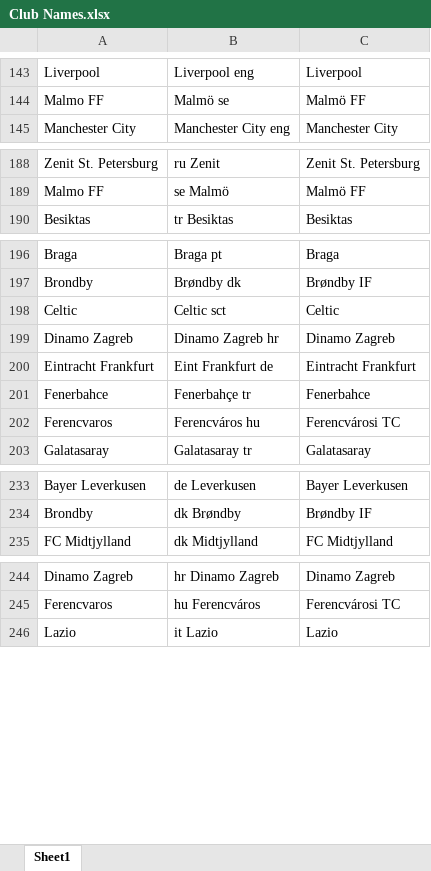
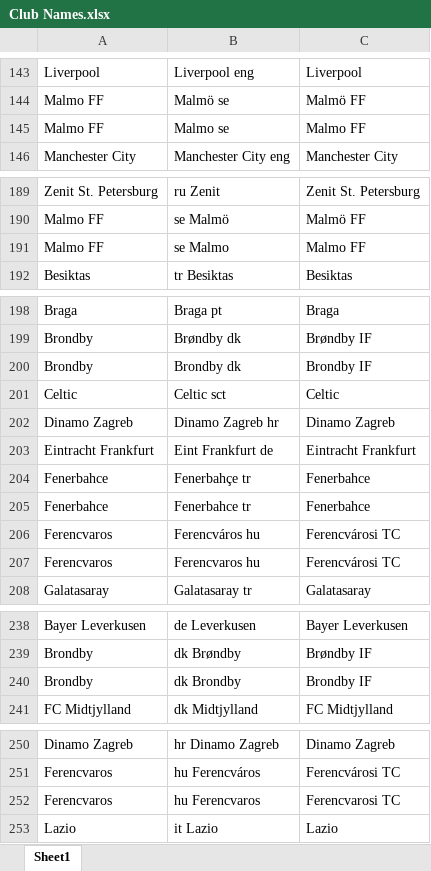
Before and after one commit to danolen/the-machine, an Excel workbook: Soccer Machine/Club Names.xlsx, sheet Sheet1, drawn as a sheet; only a part is shown, gaps mark what is left out; values as stored, in another font and other column widths than the file's, no borders; the diff covers the shown part only; the diff names each change by its address in the sheet, - before the commit and + after, or states it on an @@ line.

Commit message:
Updated club names and prediction features

```diff
--- a/Soccer Machine/Club Names.xlsx (sheet Sheet1)
+++ b/Soccer Machine/Club Names.xlsx (sheet Sheet1)
+row 145: Malmo FF | Malmo se | Malmo FF
+row 191: Malmo FF | se Malmo | Malmo FF
+row 200: Brondby | Brondby dk | Brondby IF
+row 205: Fenerbahce | Fenerbahce tr | Fenerbahce
+row 207: Ferencvaros | Ferencvaros hu | Ferencvárosi TC
+row 240: Brondby | dk Brondby | Brondby IF
+row 252: Ferencvaros | hu Ferencvaros | Ferencvarosi TC
```
Also changed, not shown: 1 added row elsewhere in this sheet, 1 other file.
